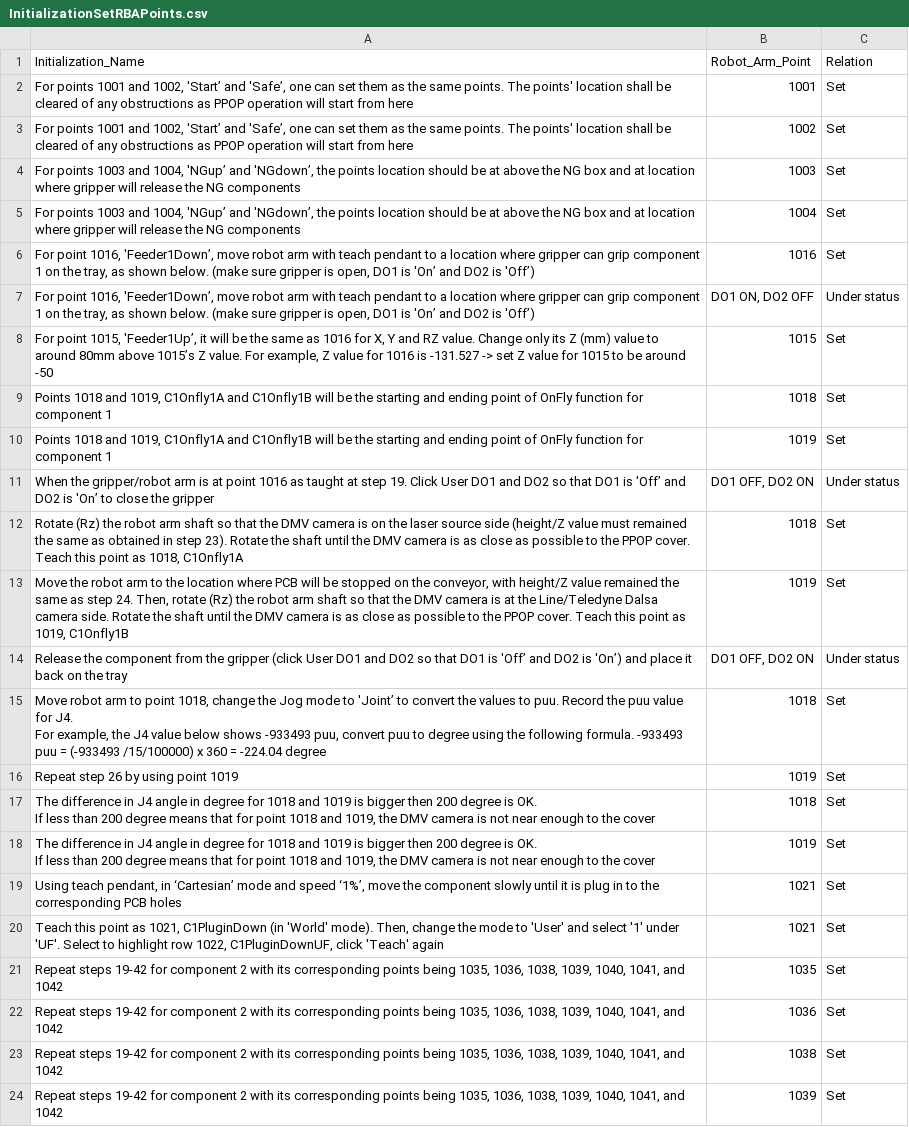
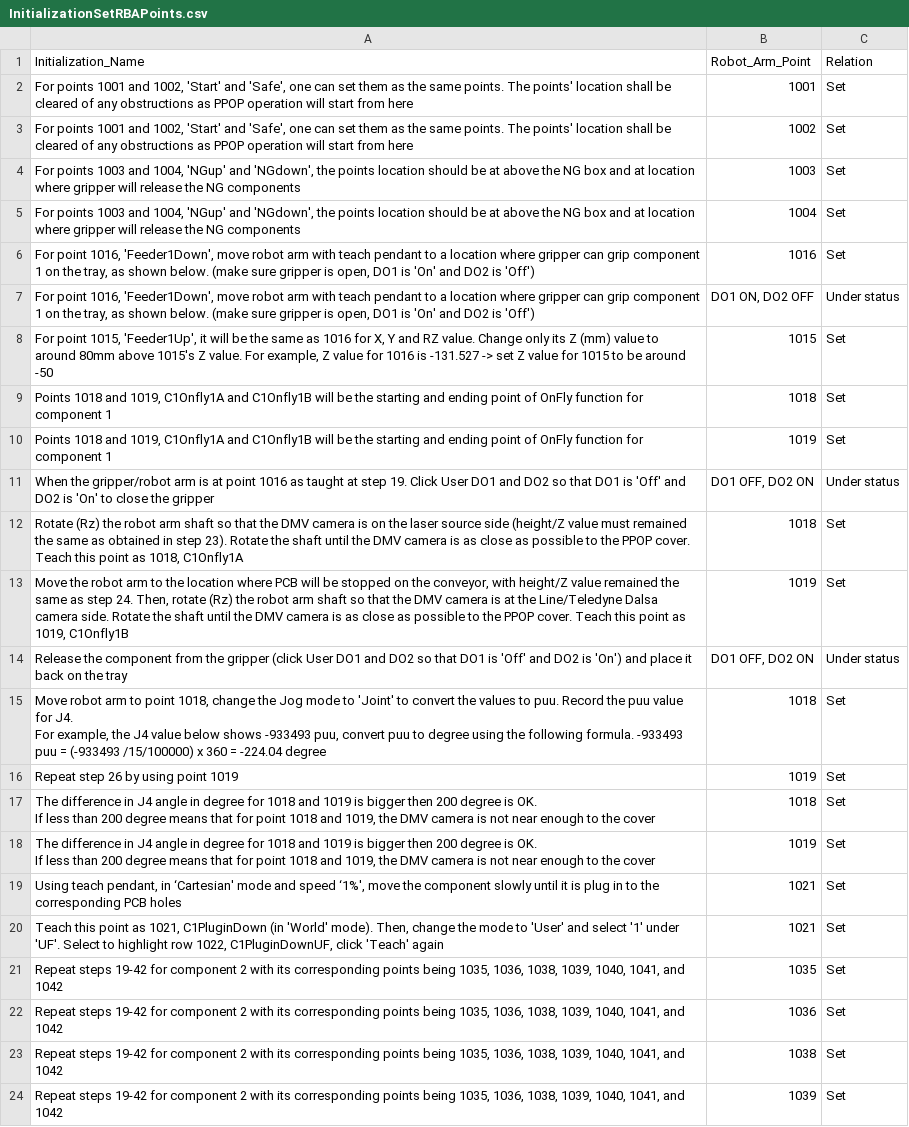
Before and after one commit to TomyLv-Mengtao/PPOP-QAS, a CSV file: InitializationSetRBAPoints.csv, drawn as a sheet; only a part is shown.

Commit message:
Add files via upload

```diff
--- a/InitializationSetRBAPoints.csv
+++ b/InitializationSetRBAPoints.csv
@@ -1,17 +1,17 @@
 Initialization_Name,Robot_Arm_Point,Relation
-"For points 1001 and 1002, 'Start’ and 'Safe’, one can set them as the same points. The points' location shall be cleared of any obstructions as PPOP operation will start from here",1001,Set
-"For points 1001 and 1002, 'Start’ and 'Safe’, one can set them as the same points. The points' location shall be cleared of any obstructions as PPOP operation will start from here",1002,Set
-"For points 1003 and 1004, 'NGup’ and 'NGdown’, the points location should be at above the NG box and at location where gripper will release the NG components",1003,Set
-"For points 1003 and 1004, 'NGup’ and 'NGdown’, the points location should be at above the NG box and at location where gripper will release the NG components",1004,Set
-"For point 1016, 'Feeder1Down’, move robot arm with teach pendant to a location where gripper can grip component 1 on the tray, as shown below.  (make sure gripper is open, DO1 is 'On’ and DO2 is 'Off’)",1016,Set
-"For point 1016, 'Feeder1Down’, move robot arm with teach pendant to a location where gripper can grip component 1 on the tray, as shown below.  (make sure gripper is open, DO1 is 'On’ and DO2 is 'Off’)","DO1 ON, DO2  OFF ",Under status
-"For point 1015, 'Feeder1Up’, it will be the same as 1016 for X, Y and RZ value. Change only its Z (mm) value to around 80mm above 1015’s Z value. For example, Z value for 1016 is -131.527 -> set Z value for 1015 to be around -50",1015,Set
+"For points 1001 and 1002, 'Start' and 'Safe', one can set them as the same points. The points' location shall be cleared of any obstructions as PPOP operation will start from here",1001,Set
+"For points 1001 and 1002, 'Start' and 'Safe', one can set them as the same points. The points' location shall be cleared of any obstructions as PPOP operation will start from here",1002,Set
+"For points 1003 and 1004, 'NGup' and 'NGdown', the points location should be at above the NG box and at location where gripper will release the NG components",1003,Set
+"For points 1003 and 1004, 'NGup' and 'NGdown', the points location should be at above the NG box and at location where gripper will release the NG components",1004,Set
+"For point 1016, 'Feeder1Down', move robot arm with teach pendant to a location where gripper can grip component 1 on the tray, as shown below.  (make sure gripper is open, DO1 is 'On' and DO2 is 'Off')",1016,Set
+"For point 1016, 'Feeder1Down', move robot arm with teach pendant to a location where gripper can grip component 1 on the tray, as shown below.  (make sure gripper is open, DO1 is 'On' and DO2 is 'Off')","DO1 ON, DO2  OFF ",Under status
+"For point 1015, 'Feeder1Up', it will be the same as 1016 for X, Y and RZ value. Change only its Z (mm) value to around 80mm above 1015's Z value. For example, Z value for 1016 is -131.527 -> set Z value for 1015 to be around -50",1015,Set
 "Points 1018 and 1019, C1Onfly1A and C1Onfly1B will be the starting and ending point of OnFly     function for component 1",1018,Set
 "Points 1018 and 1019, C1Onfly1A and C1Onfly1B will be the starting and ending point of OnFly     function for component 1",1019,Set
-When the gripper/robot arm is at point 1016 as taught at step 19. Click User DO1 and DO2 so that DO1 is 'Off’ and DO2 is 'On’ to close the gripper,"DO1 OFF, DO2  ON",Under status
+When the gripper/robot arm is at point 1016 as taught at step 19. Click User DO1 and DO2 so that DO1 is 'Off' and DO2 is 'On' to close the gripper,"DO1 OFF, DO2  ON",Under status
 "Rotate (Rz) the robot arm shaft so that the DMV camera is on the laser source side (height/Z value must remained the same as obtained in step 23). Rotate the shaft until the DMV camera is as close as possible to the PPOP cover. Teach this point as 1018, C1Onfly1A",1018,Set
 "Move the robot arm to the location where PCB will be stopped on the conveyor, with height/Z value remained the same as step 24. Then, rotate (Rz) the robot arm shaft so that the DMV camera is at the Line/Teledyne Dalsa camera side. Rotate the shaft until the DMV camera is as close as possible to the PPOP cover. Teach this point as 1019, C1Onfly1B",1019,Set
-Release the component from the gripper (click User DO1 and DO2 so that DO1 is 'Off’ and DO2 is 'On’) and place it back on the tray,"DO1 OFF, DO2  ON",Under status
-"Move robot arm to point 1018, change the Jog mode to 'Joint’ to convert the values to puu. Record the puu value for J4.
-For example, the J4 value below shows -933493 puu, convert puu to degree using the following formula. -933493 puu = (-933493 /15/100000) x 360 = -224.04 degree",1018,Set
+Release the component from the gripper (click User DO1 and DO2 so that DO1 is 'Off' and DO2 is 'On') and place it back on the tray,"DO1 OFF, DO2  ON",Under status
+"Move robot arm to point 1018, change the Jog mode to 'Joint' to convert the values to puu. Record the puu value for J4.
+For example, the J4 value below shows -933493 puu, convert puu to degree using the following formula. -933493 puu = (-933493 /15/100000) x 360 = -224.04 degree",1018,Set
 Repeat step 26 by using point 1019,1019,Set
@@ -21,3 +21,3 @@ If less than 200 degree means that for point 1018 and 1019, the DMV camera is no
 If less than 200 degree means that for point 1018 and 1019, the DMV camera is not near enough to the cover",1019,Set
-"Using teach pendant, in ‘Cartesian’ mode and speed ‘1%’, move the component slowly until it is plug in to the corresponding PCB holes",1021,Set
+"Using teach pendant, in ‘Cartesian' mode and speed ‘1%', move the component slowly until it is plug in to the corresponding PCB holes",1021,Set
 "Teach this point as 1021, C1PluginDown (in 'World' mode). Then, change the mode to 'User' and select '1' under 'UF'. Select to highlight row 1022, C1PluginDownUF, click 'Teach' again",1021,Set
```
